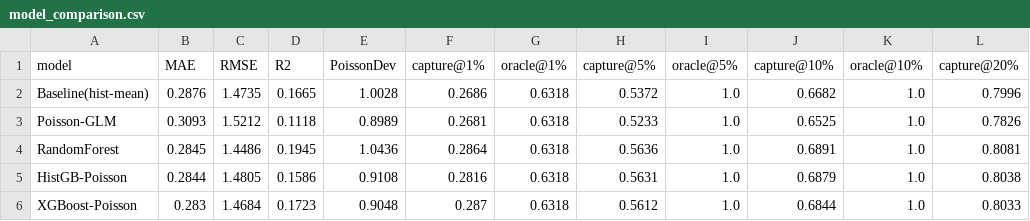
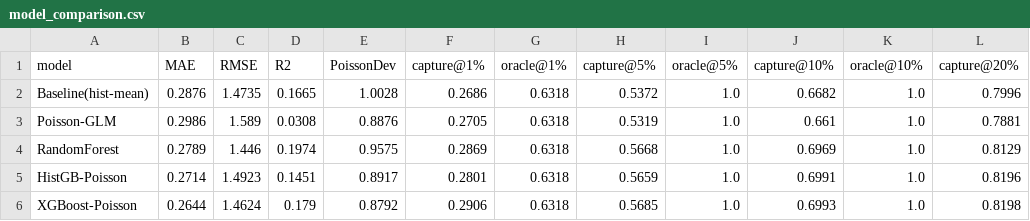
Before and after one commit to Aditya-Bhardwaj19/ParkSentry, a CSV file: artifacts/model_comparison.csv, drawn as a sheet; only a part is shown; the diff covers the shown part only; the diff names each change by its address in the sheet, - before the commit and + after, or states it on an @@ line.

```diff
--- a/artifacts/model_comparison.csv
+++ b/artifacts/model_comparison.csv
-B3 (MAE): 0.3093
+B3 (MAE): 0.2986
-C3 (RMSE): 1.5212
+C3 (RMSE): 1.589
-D3 (R2): 0.1118
+D3 (R2): 0.0308
-E3 (PoissonDev): 0.8989
+E3 (PoissonDev): 0.8876
-F3 (capture@1%): 0.2681
+F3 (capture@1%): 0.2705
-H3 (capture@5%): 0.5233
+H3 (capture@5%): 0.5319
-J3 (capture@10%): 0.6525
+J3 (capture@10%): 0.661
-L3 (capture@20%): 0.7826
+L3 (capture@20%): 0.7881
-B4 (MAE): 0.2845
+B4 (MAE): 0.2789
-C4 (RMSE): 1.4486
+C4 (RMSE): 1.446
-D4 (R2): 0.1945
+D4 (R2): 0.1974
-E4 (PoissonDev): 1.0436
+E4 (PoissonDev): 0.9575
-F4 (capture@1%): 0.2864
+F4 (capture@1%): 0.2869
-H4 (capture@5%): 0.5636
+H4 (capture@5%): 0.5668
-J4 (capture@10%): 0.6891
+J4 (capture@10%): 0.6969
-L4 (capture@20%): 0.8081
+L4 (capture@20%): 0.8129
-B5 (MAE): 0.2844
+B5 (MAE): 0.2714
-C5 (RMSE): 1.4805
+C5 (RMSE): 1.4923
-D5 (R2): 0.1586
+D5 (R2): 0.1451
-E5 (PoissonDev): 0.9108
+E5 (PoissonDev): 0.8917
-F5 (capture@1%): 0.2816
+F5 (capture@1%): 0.2801
-H5 (capture@5%): 0.5631
+H5 (capture@5%): 0.5659
-J5 (capture@10%): 0.6879
+J5 (capture@10%): 0.6991
-L5 (capture@20%): 0.8038
+L5 (capture@20%): 0.8196
-B6 (MAE): 0.283
+B6 (MAE): 0.2644
-C6 (RMSE): 1.4684
+C6 (RMSE): 1.4624
-D6 (R2): 0.1723
+D6 (R2): 0.179
-E6 (PoissonDev): 0.9048
+E6 (PoissonDev): 0.8792
-F6 (capture@1%): 0.287
+F6 (capture@1%): 0.2906
-H6 (capture@5%): 0.5612
+H6 (capture@5%): 0.5685
-J6 (capture@10%): 0.6844
+J6 (capture@10%): 0.6993
-L6 (capture@20%): 0.8033
+L6 (capture@20%): 0.8198
```
Also changed, not shown: 16 edited cells elsewhere in this file, outputs/cell_priority_ranked.csv, outputs/cells_annotated.csv, 14 other files.
